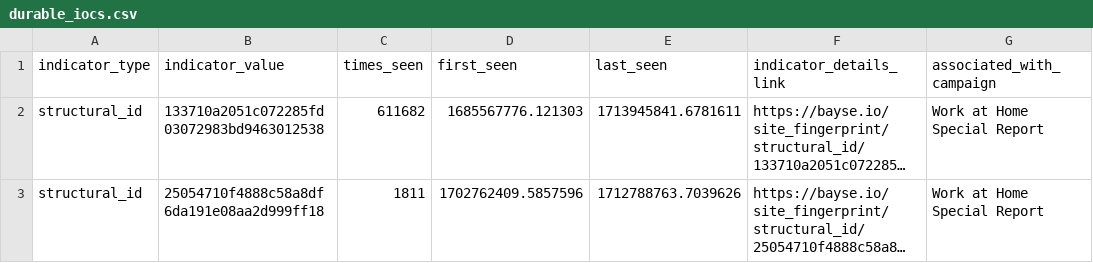
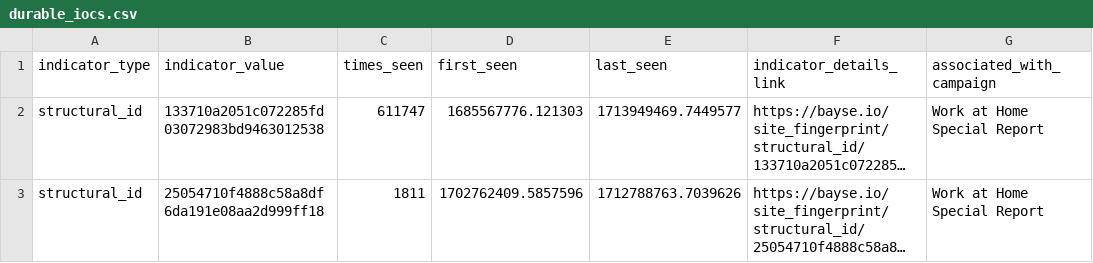
Before and after one commit to BayseIntelligence/durable_IOCs, a CSV file: durable_iocs.csv, drawn as a sheet; only a part is shown; long unchanged cells end in …; the diff covers the shown part only; the diff names each change by its address in the sheet, - before the commit and + after, or states it on an @@ line.

```diff
--- a/durable_iocs.csv
+++ b/durable_iocs.csv
-C2 (times_seen): 611682
+C2 (times_seen): 611747
-E2 (last_seen): 1713945841.6781611
+E2 (last_seen): 1713949469.7449577
```
Also changed, not shown: 1 added row, 1 removed row and 16 edited cells elsewhere in this file.
